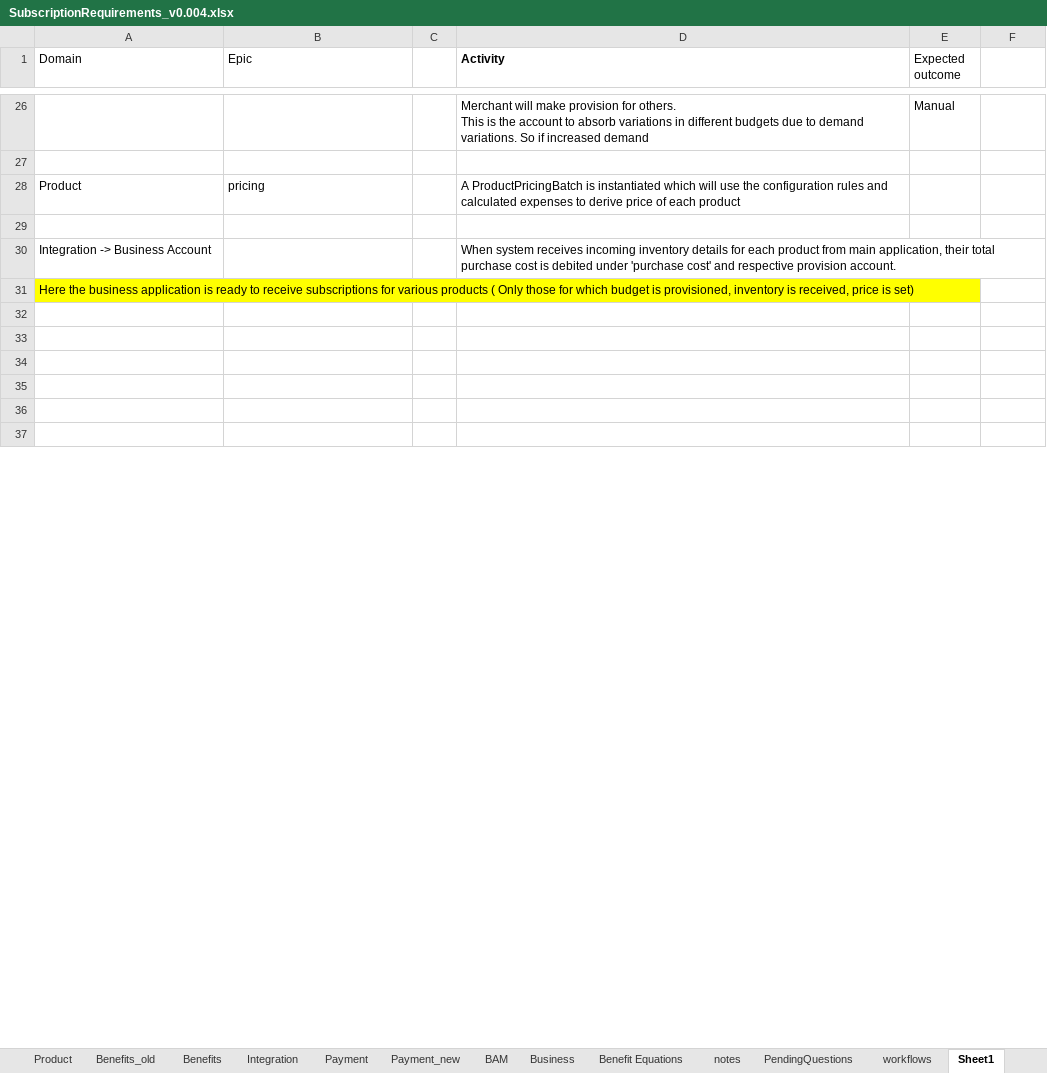
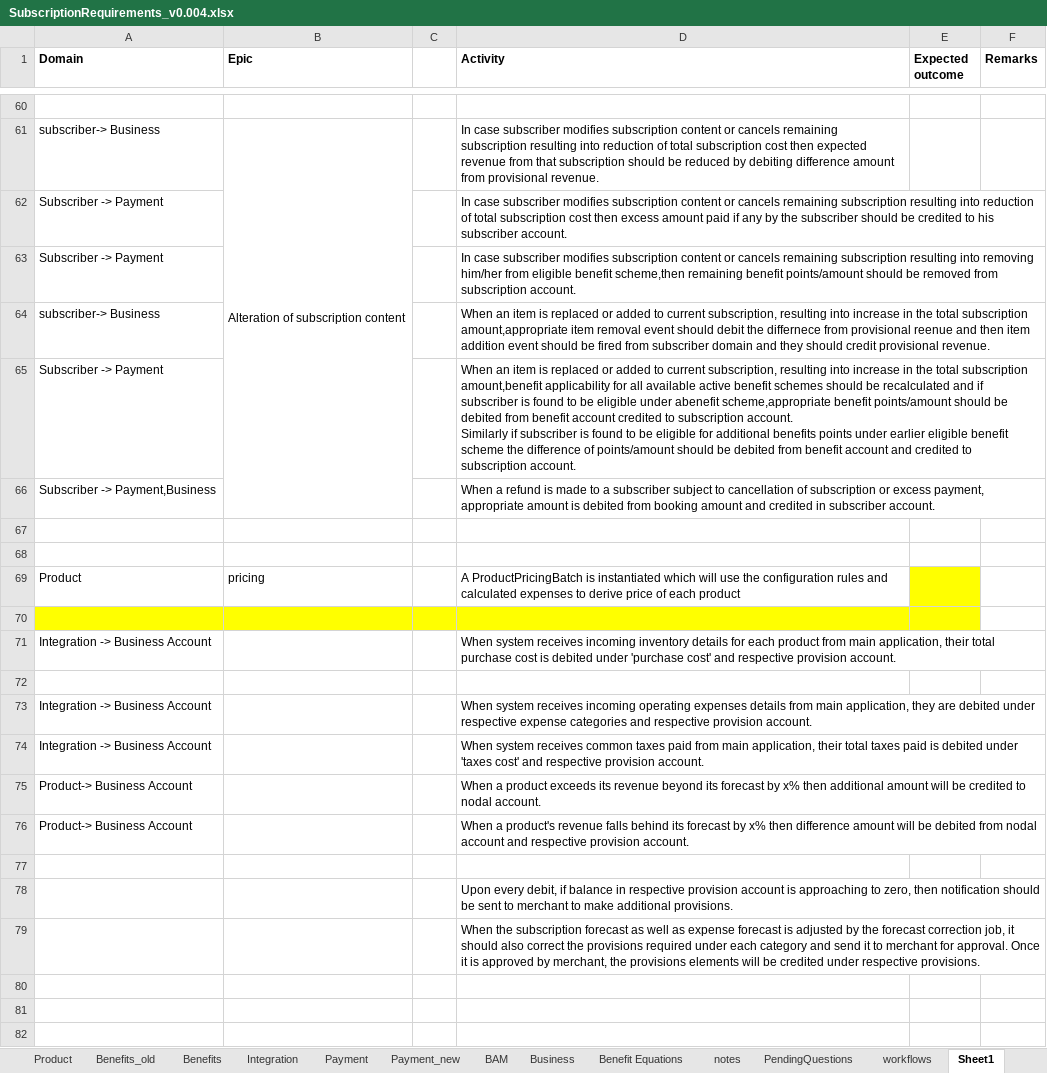
Before and after one commit to soukhyak26/MegaProject, an Excel workbook: documentation/requirements/SubscriptionRequirements_v0.004.xlsx, sheet Sheet1, drawn as a sheet; only a part is shown, gaps mark what is left out; the shorter side is filled out with more unchanged rows; values as stored, in another font and other column widths than the file's, no borders; removed rows and columns are numbered as before the commit, all else as after; ↵ is a line break in a cell; the diff covers the shown part only; the diff names each change by its address in the sheet, - before the commit and + after, or states it on an @@ line.

```diff
--- a/documentation/requirements/SubscriptionRequirements_v0.004.xlsx (sheet Sheet1)
+++ b/documentation/requirements/SubscriptionRequirements_v0.004.xlsx (sheet Sheet1)
-A1:B1 bold: off
+A1:B1 bold: on
-E1 bold: off
+E1 bold: on
-F1: (empty)
+F1: Remarks
-row 60:  |  |  | Merchant will make provision for others. ↵ This is the account to absorb variations in different budgets due to demand variations. So if increased demand | Manual
+row 60: (empty)
+row 61: subscriber-> Business | Alteration of subscription content |  | In case subscriber modifies subscription content or cancels remaining subscription resulting into reduction of total subscription cost then expected revenue from that subscription should be reduced by debiting difference amount from provisional revenue.
+row 62: Subscriber -> Payment |  |  | In case subscriber modifies subscription content or cancels remaining subscription resulting into reduction of total subscription cost then excess amount paid if any by the subscriber should be credited to his subscriber account.
+row 63: Subscriber -> Payment |  |  | In case subscriber modifies subscription content or cancels remaining subscription resulting into removing him/her from eligible benefit scheme,then remaining benefit points/amount should be removed from subscription account.
+row 64: subscriber-> Business |  |  | When an item is replaced or added to current subscription, resulting into increase in the total subscription amount,appropriate item removal event should debit the differnece from provisional reenue and then item addition event should be fired from subscriber domain and they should credit provisional revenue.
+row 65: Subscriber -> Payment |  |  | When an item is replaced or added to current subscription, resulting into increase in the total subscription amount,benefit applicability for all available active benefit schemes should be recalculated and if subscriber is found to be eligible under abenefit scheme,appropriate benefit points/amount should be debited from benefit account credited to subscription account. ↵ Similarly if subscriber is found to be eligible for additional benefits points under earlier eligible benefit scheme the difference of points/amount should be debited from benefit account and credited to subscription account.
+row 66: Subscriber -> Payment,Business |  |  | When a refund is made to a subscriber subject to cancellation of subscription or excess payment, appropriate amount is debited from booking amount and credited in subscriber account.
+row 67: (empty)
-E69 fill: none
+E69 fill: #FFFF00
-A70:E70 fill: none
+A70:E70 fill: #FFFF00
-A72 (Domain): Here the business application is ready to receive subscriptions for various products ( Only those for which budget is provisioned, inventory is received, price is set)
+A72 (Domain): (empty)
-A72:E72 fill: #FFFF00
+A72:E72 fill: none
-A31:E31 merged
@@ row 38 moved to row 73: Integration -> Business Account @@
@@ row 39 moved to row 74: Integration -> Business Account @@
@@ row 40 moved to row 75: Product-> Business Account @@
@@ row 41 moved to row 76: Product-> Business Account @@
+row 77: (empty)
@@ row 49 moved to row 78: Upon every debit, if balance in respecti… @@
@@ row 50 moved to row 79: When the subscription forecast as well a… @@
```
Also changed, not shown: 32 added rows, 25 removed rows, 2 moved rows, 8 edited cells, cell formats and merged cells elsewhere in this sheet, 9 other files.
